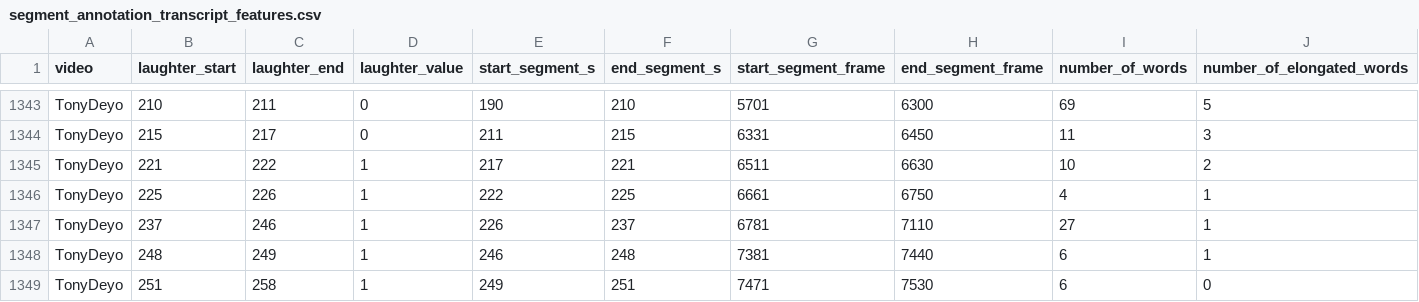
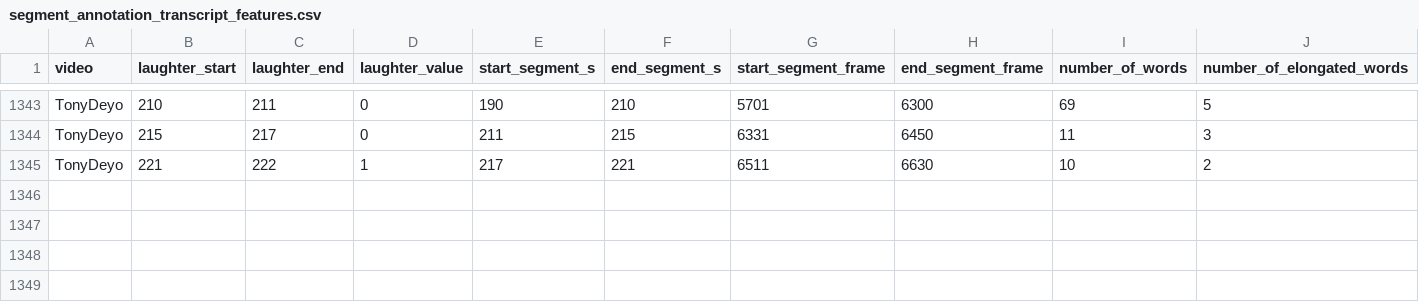
Before and after one commit to singhya/MultimodalStandUpComedyAnalysis, a CSV file: ProcessedData/Transcript/segment_annotation_transcript_features.csv, drawn as a sheet; only a part is shown, gaps mark what is left out; rows hold the shown columns only; the diff names each change by its address in the sheet, - before the commit and + after, or states it on an @@ line.

```diff
--- a/ProcessedData/Transcript/segment_annotation_transcript_features.csv
+++ b/ProcessedData/Transcript/segment_annotation_transcript_features.csv
-row 1346: TonyDeyo | 225 | 226 | 1 | 222 | 225 | 6661 | 6750 | 4 | 1
-row 1347: TonyDeyo | 237 | 246 | 1 | 226 | 237 | 6781 | 7110 | 27 | 1
-row 1348: TonyDeyo | 248 | 249 | 1 | 246 | 248 | 7381 | 7440 | 6 | 1
-row 1349: TonyDeyo | 251 | 258 | 1 | 249 | 251 | 7471 | 7530 | 6 | 0
```
Also changed, not shown: ProcessedData/Video/feature_annotation_max.csv, ProcessedData/Video/feature_annotation_mean.csv, 6 other files.
